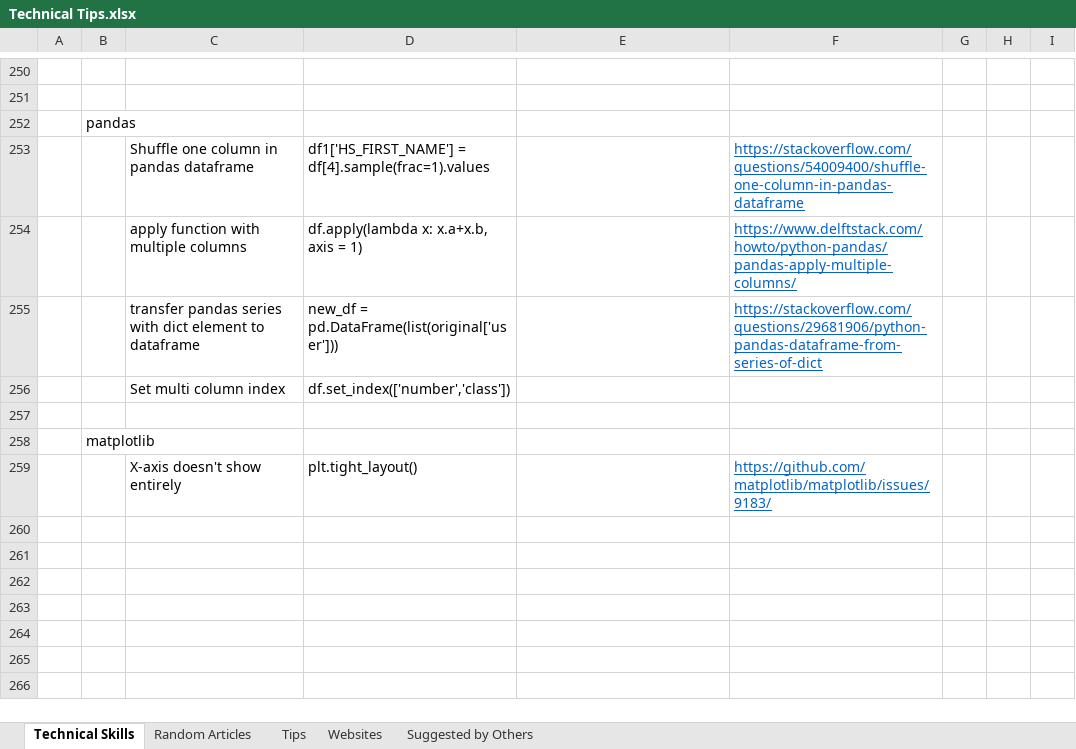
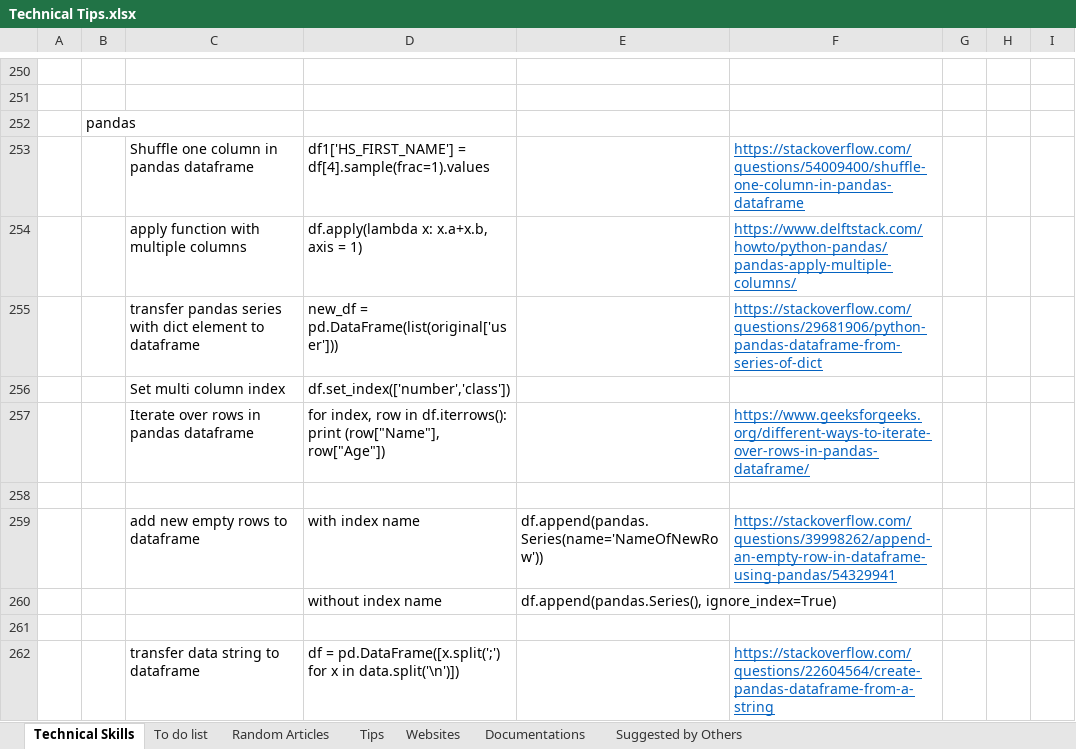
Before and after one commit to XiaozhanYang/technical-tips, an Excel workbook: Technical Tips.xlsx, sheet Technical Skills, drawn as a sheet; only a part is shown, gaps mark what is left out; the shorter side is filled out with more unchanged rows; values as stored, in another font and other column widths than the file's, no borders; the diff covers the shown part only; the diff names each change by its address in the sheet, - before the commit and + after, or states it on an @@ line.

Commit message:
added tips about pandas dataframe

```diff
--- a/Technical Tips.xlsx (sheet Technical Skills)
+++ b/Technical Tips.xlsx (sheet Technical Skills)
+sheet tab: To do list
+sheet tab: Documentations
+row 257:  |  | Iterate over rows in pandas dataframe | for index, row in df.iterrows(): print (row["Name"], row["Age"]) |  | https://www.geeksforgeeks.org/different-ways-to-iterate-over-rows-in-pandas-dataframe/
+row 258: (empty)
+row 259:  |  | add new empty rows to dataframe | with index name | df.append(pandas.Series(name='NameOfNewRow')) | https://stackoverflow.com/questions/39998262/append-an-empty-row-in-dataframe-using-pandas/54329941
+row 260:  |  |  | without index name | df.append(pandas.Series(), ignore_index=True)
+row 261: (empty)
+row 262:  |  | transfer data string to dataframe | df = pd.DataFrame([x.split(';') for x in data.split('\n')]) |  | https://stackoverflow.com/questions/22604564/create-pandas-dataframe-from-a-string
```
Also changed, not shown: 9 added rows and 2 edited cells elsewhere in this sheet, sheet Suggested by Others.
